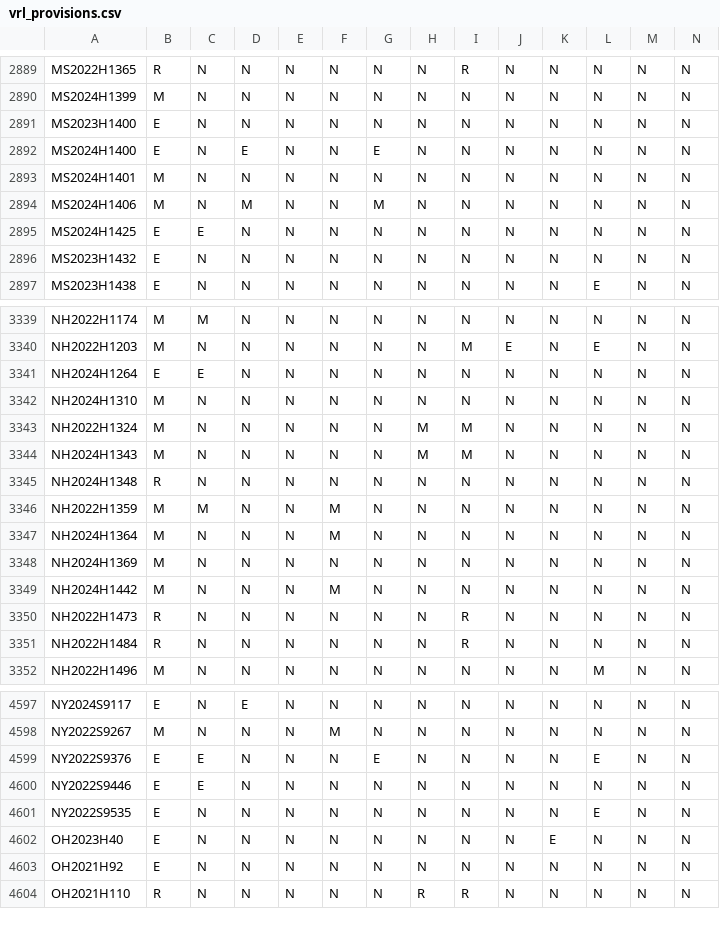
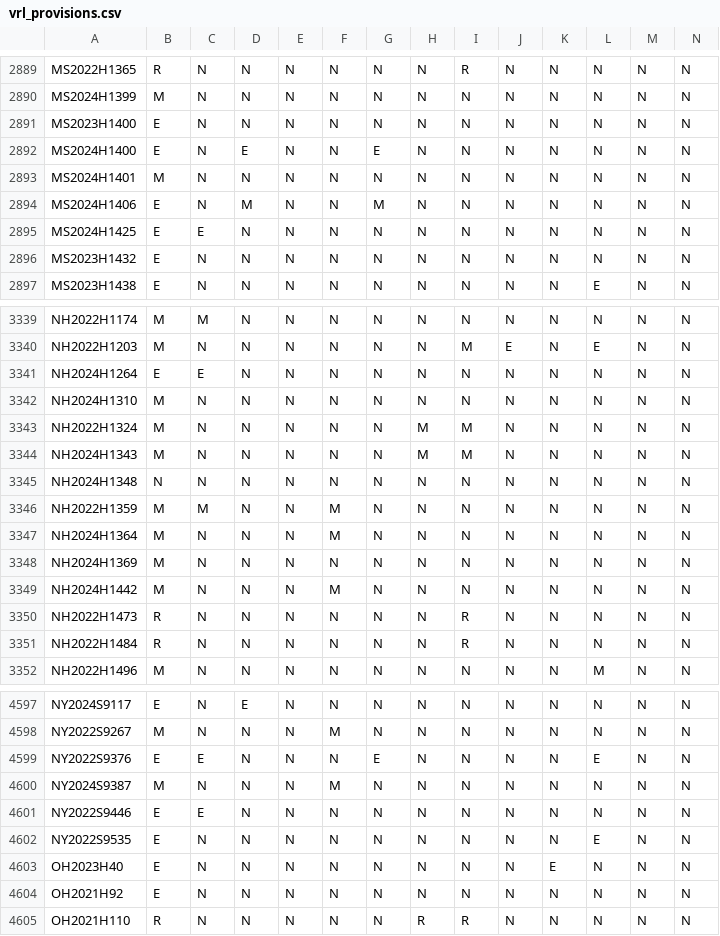
Before and after one commit to jloffredo2/state-elect-law-db, a CSV file: output/vrl_provisions.csv, drawn as a sheet; only a part is shown, gaps mark what is left out; rows hold the shown columns only; the diff names each change by its address in the sheet, - before the commit and + after, or states it on an @@ line.

```diff
--- a/output/vrl_provisions.csv
+++ b/output/vrl_provisions.csv
-B2894: M
+B2894: E
-B3345: R
+B3345: N
+row 4600: NY2024S9387 | M | N | N | N | M | N | N | N | N | N | N | N | N
```
Also changed, not shown: 4 other files.
